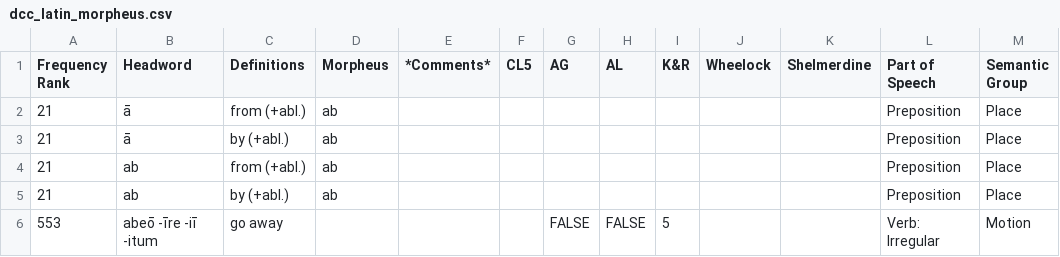
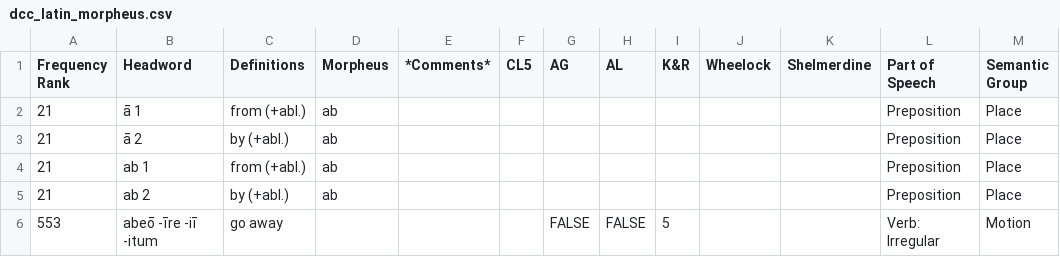
Before and after one commit to Hedera-Lang-Learn/hedera, a CSV file: import-data/dcc_latin_morpheus.csv, drawn as a sheet; only a part is shown; the diff covers the shown part only.

Commit message:
Restored dcc_latin_morpheus.csv with lemma differentiation (e.g. cum1 vs cum2)

```diff
--- a/import-data/dcc_latin_morpheus.csv
+++ b/import-data/dcc_latin_morpheus.csv
@@ -1,6 +1,6 @@
 Frequency Rank,Headword,Definitions,Morpheus,*Comments*,CL5,AG,AL,K&R,Wheelock,Shelmerdine,Part of Speech,Semantic Group
-21,ā,from (+abl.),ab,,,,,,,,Preposition,Place
-21,ā,by (+abl.),ab,,,,,,,,Preposition,Place
-21,ab,from (+abl.),ab,,,,,,,,Preposition,Place
-21,ab,by (+abl.),ab,,,,,,,,Preposition,Place
+21,ā 1,from (+abl.),ab,,,,,,,,Preposition,Place
+21,ā 2,by (+abl.),ab,,,,,,,,Preposition,Place
+21,ab 1,from (+abl.),ab,,,,,,,,Preposition,Place
+21,ab 2,by (+abl.),ab,,,,,,,,Preposition,Place
 553,abeō -īre -iī -itum,go away,,,,FALSE,FALSE,5,,,Verb: Irregular,Motion
```
Also changed, not shown: 1 removed row and 30 edited cells elsewhere in this file.
